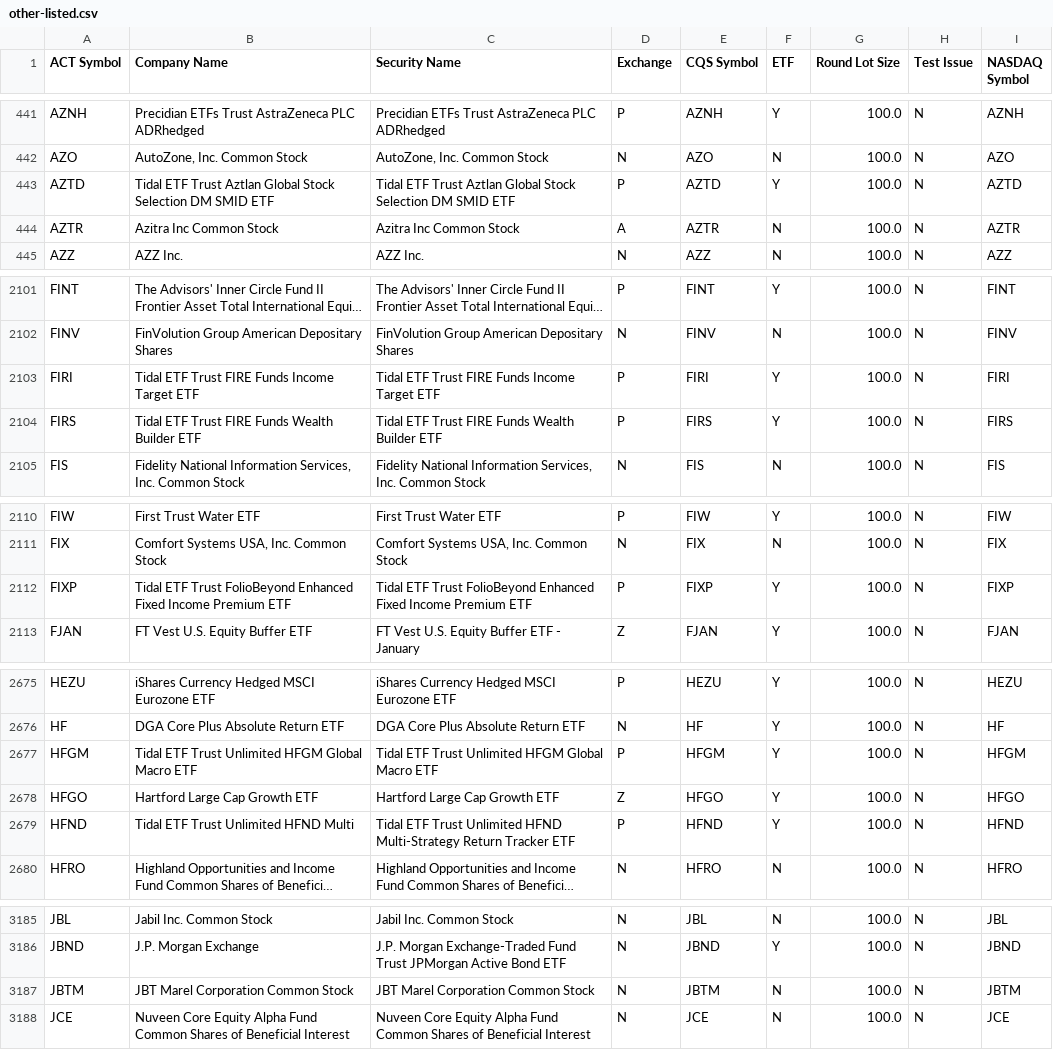
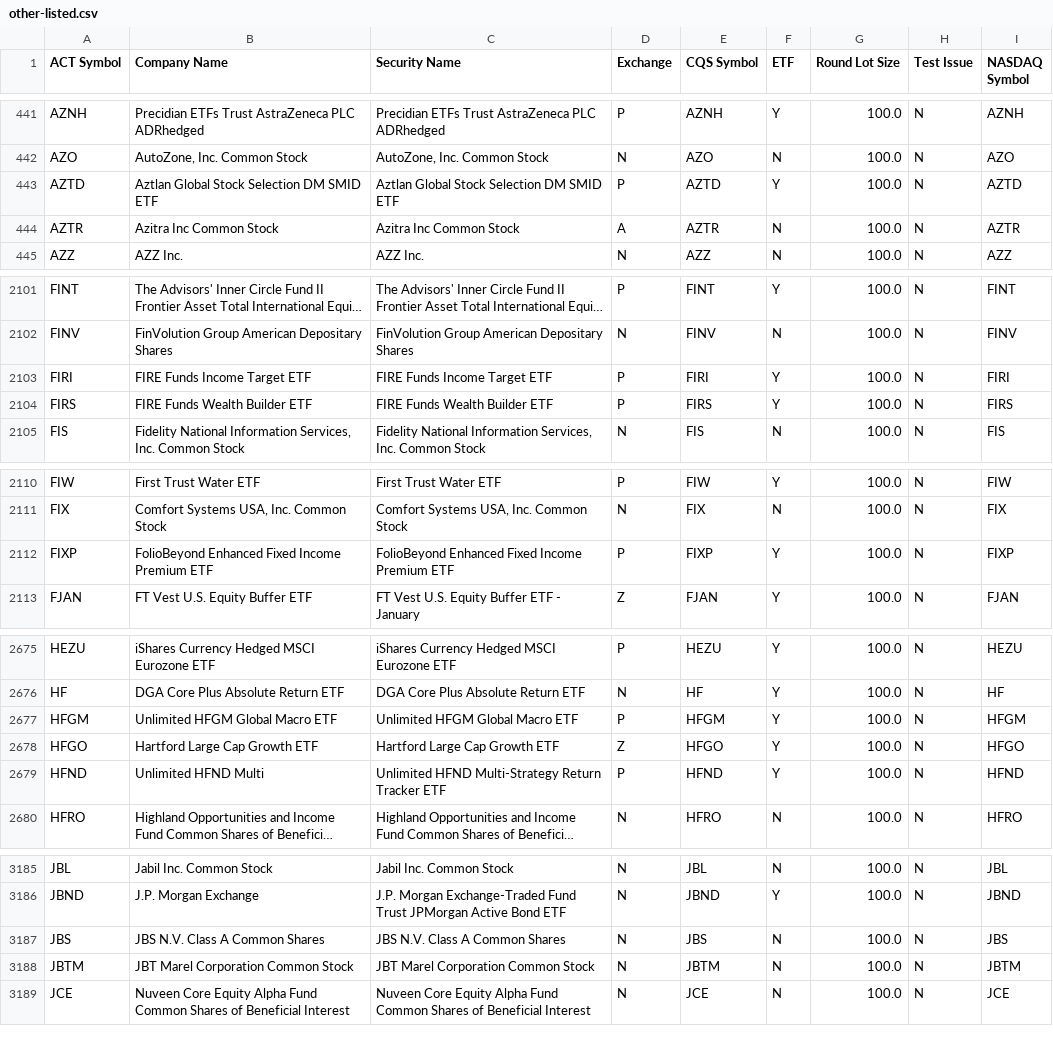
Before and after one commit to datasets/nyse-other-listings, a CSV file: data/other-listed.csv, drawn as a sheet; only a part is shown, gaps mark what is left out; long unchanged cells end in …; the diff covers the shown part only; the diff names each change by its address in the sheet, - before the commit and + after, or states it on an @@ line.

```diff
--- a/data/other-listed.csv
+++ b/data/other-listed.csv
-B443 (Company Name): Tidal ETF Trust Aztlan Global…
+B443 (Company Name): Aztlan Global…
-C443 (Security Name): Tidal ETF Trust Aztlan Global…
+C443 (Security Name): Aztlan Global…
-B2103 (Company Name): Tidal ETF Trust FIRE Funds Income Target ETF
+B2103 (Company Name): FIRE Funds Income Target ETF
-C2103 (Security Name): Tidal ETF Trust FIRE Funds Income Target ETF
+C2103 (Security Name): FIRE Funds Income Target ETF
-B2104 (Company Name): Tidal ETF Trust FIRE Funds Wealth Builder ETF
+B2104 (Company Name): FIRE Funds Wealth Builder ETF
-C2104 (Security Name): Tidal ETF Trust FIRE Funds Wealth Builder ETF
+C2104 (Security Name): FIRE Funds Wealth Builder ETF
-B2112 (Company Name): Tidal ETF Trust FolioBeyond Enhanced…
+B2112 (Company Name): FolioBeyond Enhanced…
-C2112 (Security Name): Tidal ETF Trust FolioBeyond Enhanced…
+C2112 (Security Name): FolioBeyond Enhanced…
-B2677 (Company Name): Tidal ETF Trust Unlimited HFGM Global Macro ETF
+B2677 (Company Name): Unlimited HFGM Global Macro ETF
-C2677 (Security Name): Tidal ETF Trust Unlimited HFGM Global Macro ETF
+C2677 (Security Name): Unlimited HFGM Global Macro ETF
-B2679 (Company Name): Tidal ETF Trust Unlimited HFND Multi
+B2679 (Company Name): Unlimited HFND Multi
-C2679 (Security Name): Tidal ETF Trust Unlimited HFND…
+C2679 (Security Name): Unlimited HFND…
+row 3187: JBS | JBS N.V. Class A Common Shares | JBS N.V. Class A Common Shares | N | JBS | N | 100.0 | N | JBS
```
Also changed, not shown: 22 edited cells elsewhere in this file, data/nyse-listed.csv.
